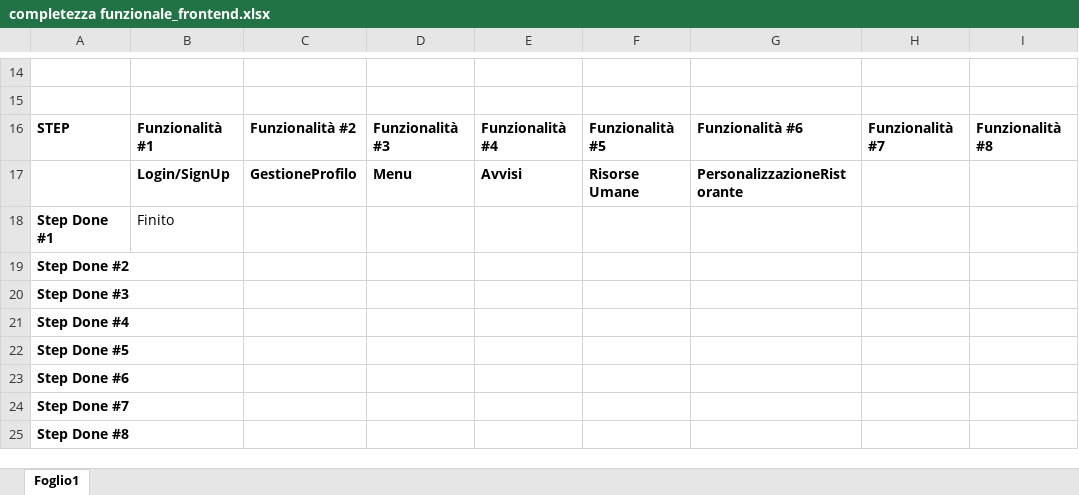
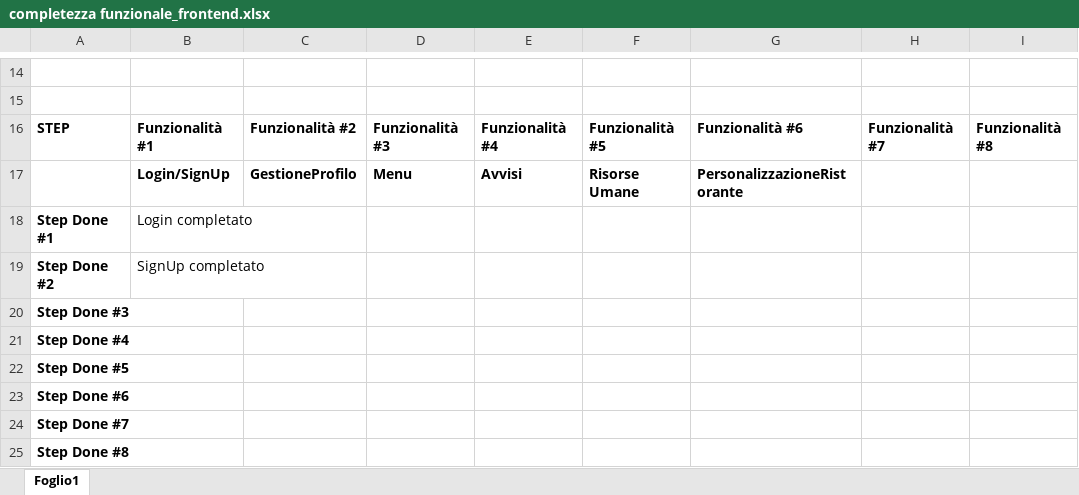
Before and after one commit to CristianCarrella/Ratatouille23, an Excel workbook: completezza funzionale_frontend.xlsx, sheet Foglio1, drawn as a sheet; only a part is shown, gaps mark what is left out; values as stored, in another font and other column widths than the file's, no borders; table styles not drawn; the diff names each change by its address in the sheet, - before the commit and + after, or states it on an @@ line.

Commit message:
Avvisi frontend desktop completed

```diff
--- a/completezza funzionale_frontend.xlsx (sheet Foglio1)
+++ b/completezza funzionale_frontend.xlsx (sheet Foglio1)
-B18: Finito
+B18: Login completato
-B19: (empty)
+B19: SignUp completato
```
Also changed, not shown: 39 other files.
